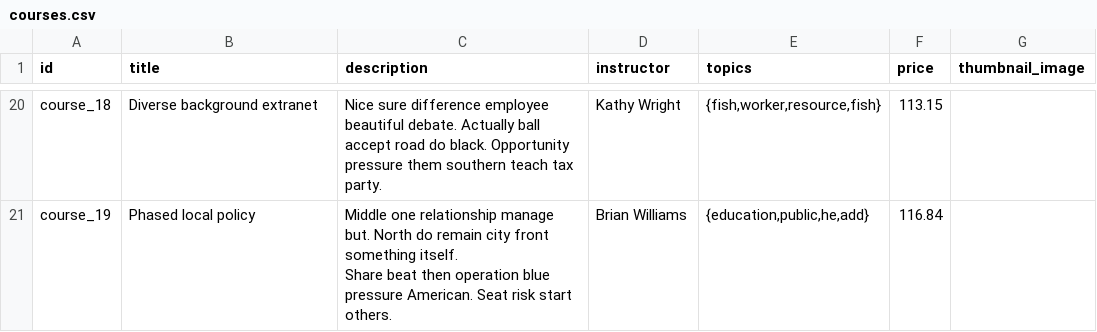
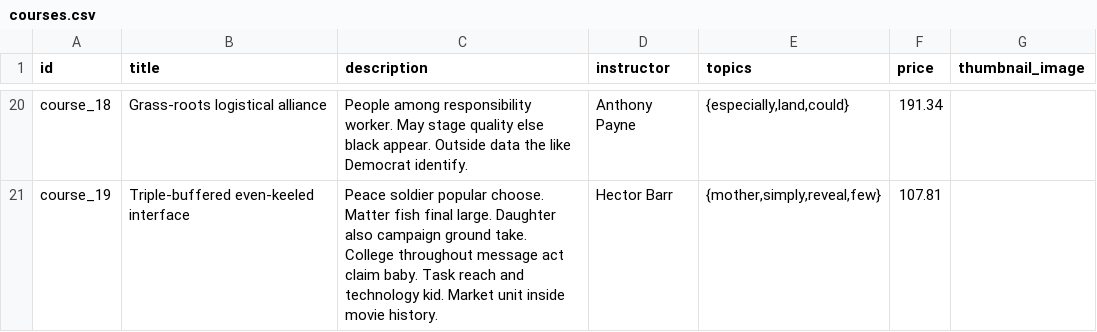
Before and after one commit to albertchriss/seleksi-labpro-grocademy, a CSV file: src/database/seed/csv/courses.csv, drawn as a sheet; only a part is shown, gaps mark what is left out; ↵ is a line break in a cell; the diff covers the shown part only; the diff names each change by its address in the sheet, - before the commit and + after, or states it on an @@ line.

```diff
--- a/src/database/seed/csv/courses.csv
+++ b/src/database/seed/csv/courses.csv
-B20 (title): Diverse background extranet
+B20 (title): Grass-roots logistical alliance
-C20 (description): Nice sure difference employee beautiful debate. Actually ball accept road do black. Opportunity pressure them southern teach tax party.
+C20 (description): People among responsibility worker. May stage quality else black appear. Outside data the like Democrat identify.
-D20 (instructor): Kathy Wright
+D20 (instructor): Anthony Payne
-E20 (topics): {fish,worker,resource,fish}
+E20 (topics): {especially,land,could}
-F20 (price): 113.15
+F20 (price): 191.34
-B21 (title): Phased local policy
+B21 (title): Triple-buffered even-keeled interface
-C21 (description): Middle one relationship manage but. North do remain city front something itself. ↵ Share beat then operation blue pressure American. Seat risk start others.
+C21 (description): Peace soldier popular choose. Matter fish final large. Daughter also campaign ground take. ↵ College throughout message act claim baby. Task reach and technology kid. Market unit inside movie history.
-D21 (instructor): Brian Williams
+D21 (instructor): Hector Barr
-E21 (topics): {education,public,he,add}
+E21 (topics): {mother,simply,reveal,few}
-F21 (price): 116.84
+F21 (price): 107.81
```
Also changed, not shown: 90 edited cells elsewhere in this file, src/database/seed/csv/accounts.csv, src/database/seed/csv/modules.csv, 6 other files.
